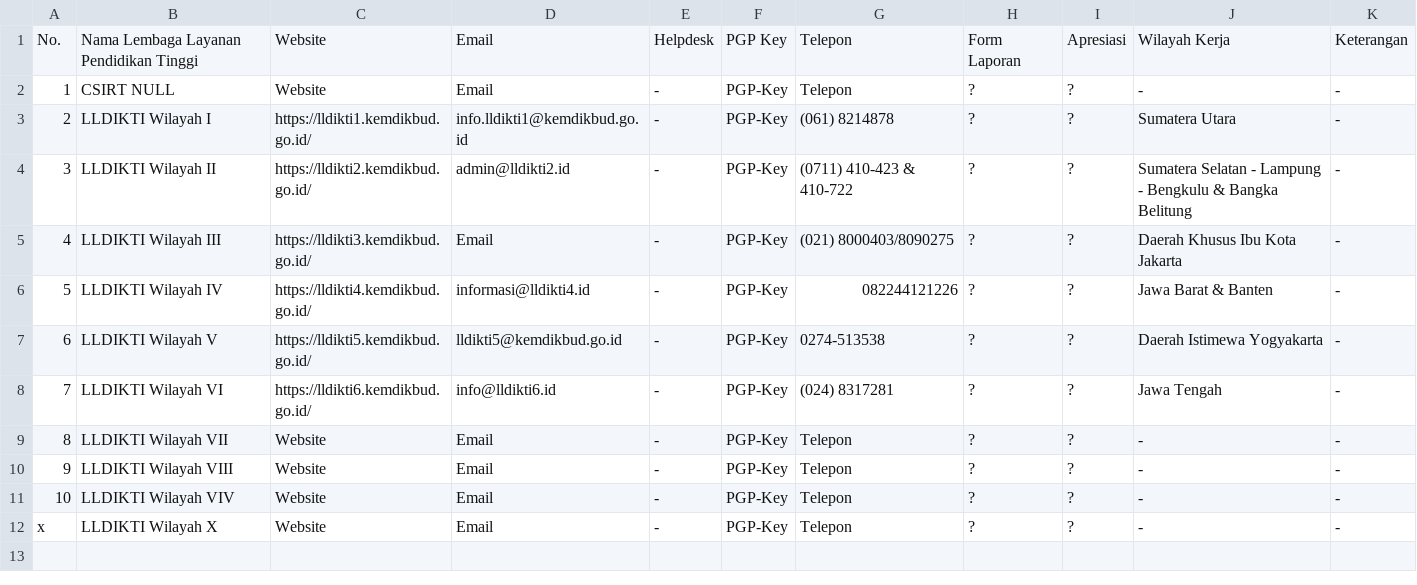
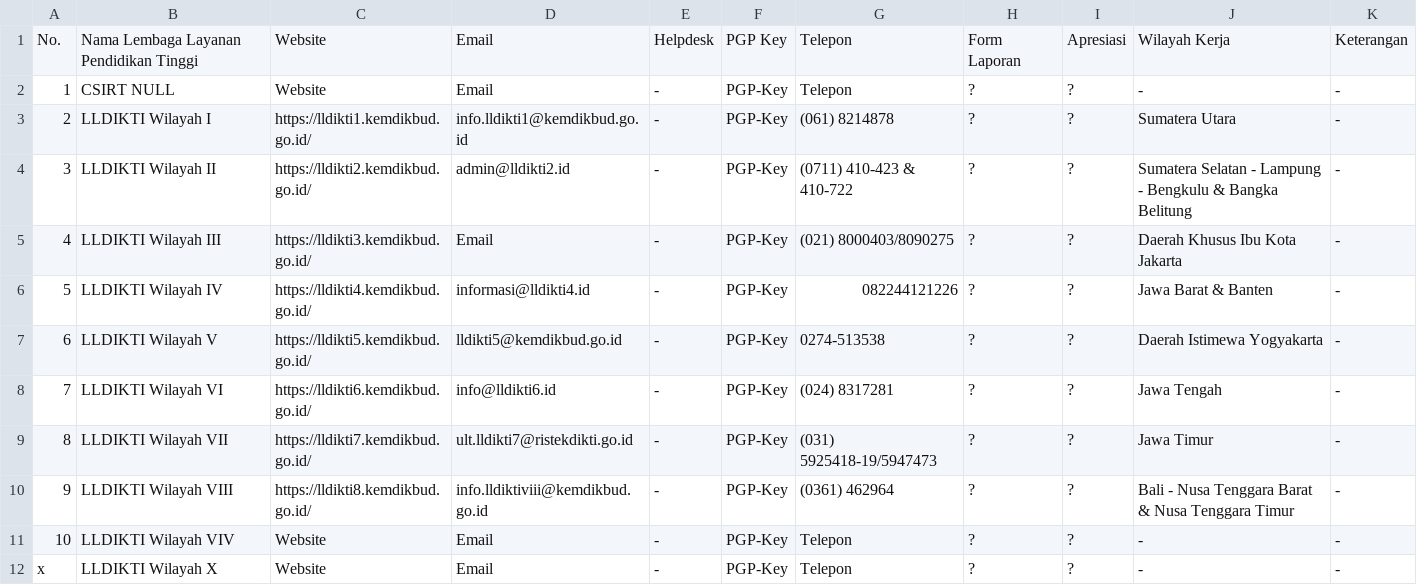
Before and after one commit to atoz-chevara/csirt-indo-gov, a CSV file: csirt-indo-sch.csv, drawn as a sheet.

Commit message:
Update csirt-indo-sch.csv

```diff
--- a/csirt-indo-sch.csv
+++ b/csirt-indo-sch.csv
@@ -8,4 +8,4 @@ No., Nama Lembaga Layanan Pendidikan Tinggi, Website, Email, Helpdesk, PGP Key,
 7, LLDIKTI Wilayah VI, https://lldikti6.kemdikbud.go.id/, info@lldikti6.id, -, PGP-Key, (024) 8317281, ?, ?, Jawa Tengah, -
-8, LLDIKTI Wilayah VII, Website, Email, -, PGP-Key, Telepon, ?, ?, -, -
-9, LLDIKTI Wilayah VIII, Website, Email, -, PGP-Key, Telepon, ?, ?, -, -
+8, LLDIKTI Wilayah VII, https://lldikti7.kemdikbud.go.id/, ult.lldikti7@ristekdikti.go.id, -, PGP-Key, (031) 5925418-19/5947473, ?, ?, Jawa Timur, -
+9, LLDIKTI Wilayah VIII, https://lldikti8.kemdikbud.go.id/, info.lldiktiviii@kemdikbud.go.id, -, PGP-Key, (0361) 462964, ?, ?, Bali - Nusa Tenggara Barat & Nusa Tenggara Timur, -
 10, LLDIKTI Wilayah VIV, Website, Email, -, PGP-Key, Telepon, ?, ?, -, -
```
